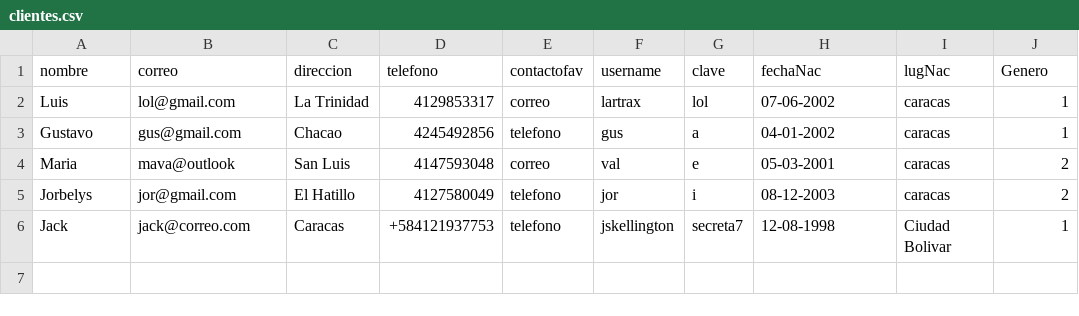
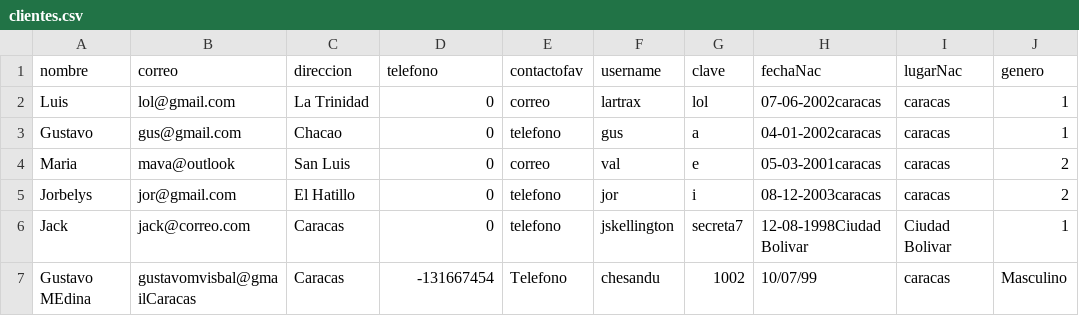
Before and after one commit to Old-Lx/CI-2126, a CSV file: EquipoRed/clientes.csv, drawn as a sheet.

Commit message:
Update clientes.csv

```diff
--- a/EquipoRed/clientes.csv
+++ b/EquipoRed/clientes.csv
@@ -1,6 +1,7 @@
-nombre;correo;direccion;telefono;contactofav;username;clave;fechaNac;lugNac;Genero
-Luis;lol@gmail.com;La Trinidad;4129853317;correo;lartrax;lol;07-06-2002;caracas;1
-Gustavo;gus@gmail.com;Chacao;4245492856;telefono;gus;a;04-01-2002;caracas;1
-Maria;mava@outlook;San Luis;4147593048;correo;val;e;05-03-2001;caracas;2
-Jorbelys;jor@gmail.com;El Hatillo;4127580049;telefono;jor;i;08-12-2003;caracas;2
-Jack;jack@correo.com;Caracas;+584121937753;telefono;jskellington;secreta7;12-08-1998;Ciudad Bolivar;1
+nombre;correo;direccion;telefono;contactofav;username;clave;fechaNac;lugarNac;genero
+Luis;lol@gmail.com;La Trinidad;0;correo;lartrax;lol;07-06-2002caracas;caracas;1
+Gustavo;gus@gmail.com;Chacao;0;telefono;gus;a;04-01-2002caracas;caracas;1
+Maria;mava@outlook;San Luis;0;correo;val;e;05-03-2001caracas;caracas;2
+Jorbelys;jor@gmail.com;El Hatillo;0;telefono;jor;i;08-12-2003caracas;caracas;2
+Jack;jack@correo.com;Caracas;0;telefono;jskellington;secreta7;12-08-1998Ciudad Bolivar;Ciudad Bolivar;1
+Gustavo MEdina;gustavomvisbal@gmailCaracas;Caracas;-131667454;Telefono;chesandu;1002;10/07/99;caracas;Masculino
```
